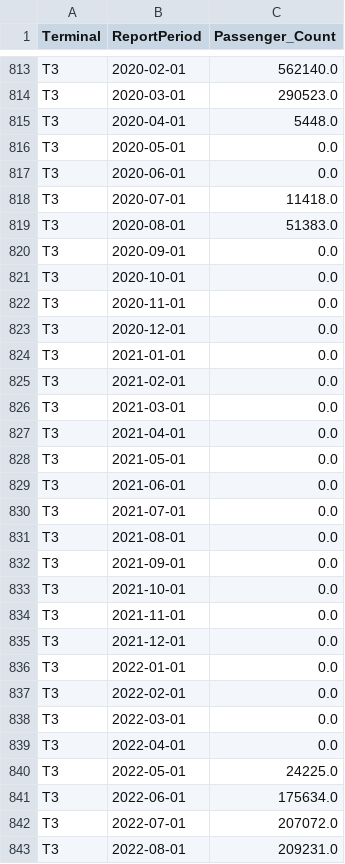
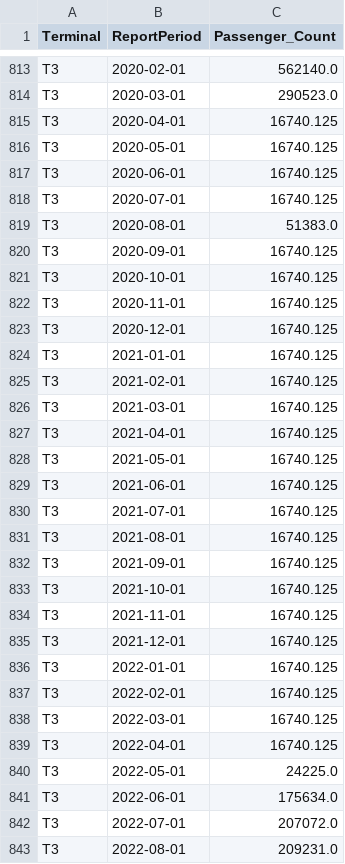
Before and after one commit to Kajaani-Balabavan/deep-panel, a CSV file: data/processed/Passenger_Traffic_Los_Angeles.csv, drawn as a sheet; only a part is shown, gaps mark what is left out; the diff covers the shown part only.

```diff
--- a/data/processed/Passenger_Traffic_Los_Angeles.csv
+++ b/data/processed/Passenger_Traffic_Los_Angeles.csv
@@ -814,27 +814,27 @@ T3,2020-02-01,562140.0
 T3,2020-03-01,290523.0
-T3,2020-04-01,5448.0
-T3,2020-05-01,0.0
-T3,2020-06-01,0.0
-T3,2020-07-01,11418.0
+T3,2020-04-01,16740.125
+T3,2020-05-01,16740.125
+T3,2020-06-01,16740.125
+T3,2020-07-01,16740.125
 T3,2020-08-01,51383.0
-T3,2020-09-01,0.0
-T3,2020-10-01,0.0
-T3,2020-11-01,0.0
-T3,2020-12-01,0.0
-T3,2021-01-01,0.0
-T3,2021-02-01,0.0
-T3,2021-03-01,0.0
-T3,2021-04-01,0.0
-T3,2021-05-01,0.0
-T3,2021-06-01,0.0
-T3,2021-07-01,0.0
-T3,2021-08-01,0.0
-T3,2021-09-01,0.0
-T3,2021-10-01,0.0
-T3,2021-11-01,0.0
-T3,2021-12-01,0.0
-T3,2022-01-01,0.0
-T3,2022-02-01,0.0
-T3,2022-03-01,0.0
-T3,2022-04-01,0.0
+T3,2020-09-01,16740.125
+T3,2020-10-01,16740.125
+T3,2020-11-01,16740.125
+T3,2020-12-01,16740.125
+T3,2021-01-01,16740.125
+T3,2021-02-01,16740.125
+T3,2021-03-01,16740.125
+T3,2021-04-01,16740.125
+T3,2021-05-01,16740.125
+T3,2021-06-01,16740.125
+T3,2021-07-01,16740.125
+T3,2021-08-01,16740.125
+T3,2021-09-01,16740.125
+T3,2021-10-01,16740.125
+T3,2021-11-01,16740.125
+T3,2021-12-01,16740.125
+T3,2022-01-01,16740.125
+T3,2022-02-01,16740.125
+T3,2022-03-01,16740.125
+T3,2022-04-01,16740.125
 T3,2022-05-01,24225.0
```
Also changed, not shown: 76 edited cells elsewhere in this file, 7 other files.
